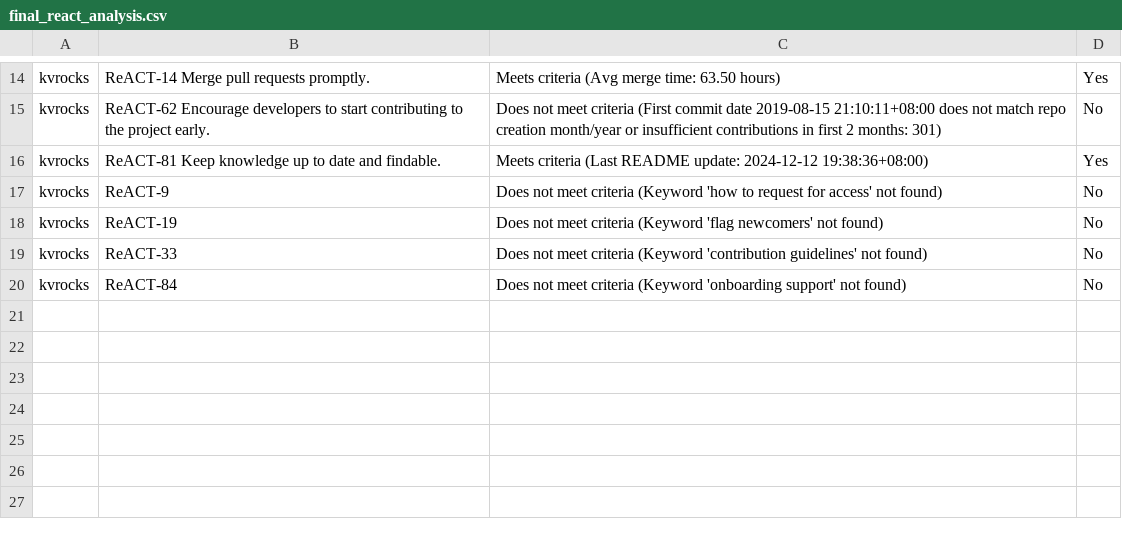
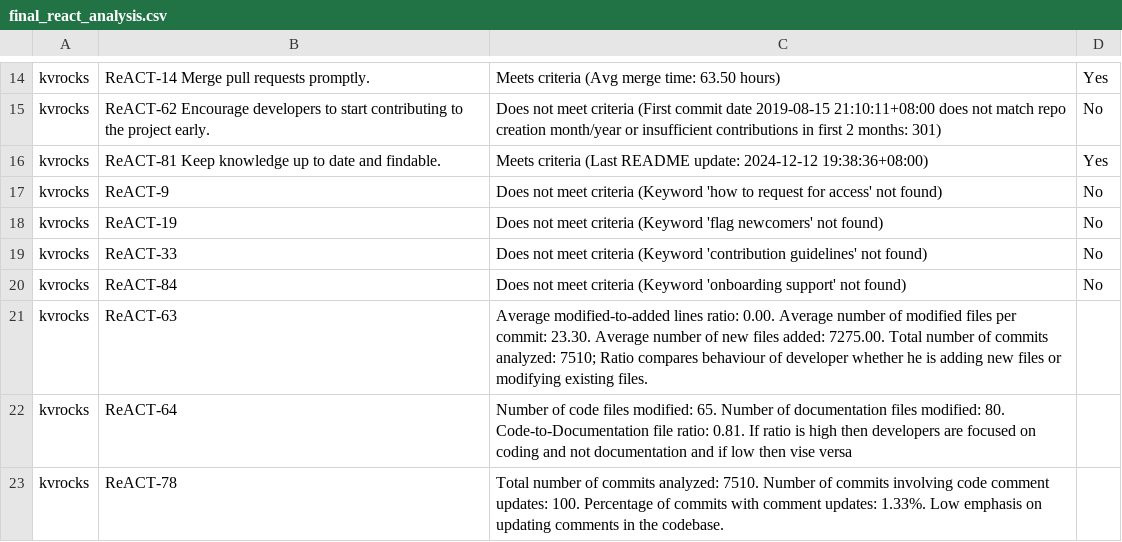
Before and after one commit to nehapradeep/OSS-ReACT-Identification, a CSV file: final_react_analysis.csv, drawn as a sheet; only a part is shown, gaps mark what is left out; the diff names each change by its address in the sheet, - before the commit and + after, or states it on an @@ line.

Commit message:
Covered modified files reACTs

```diff
--- a/final_react_analysis.csv
+++ b/final_react_analysis.csv
+row 21: kvrocks | ReACT-63 | Average modified-to-added lines ratio: 0.00. Average number of modified files per commit: 23.30. Average number of new files added: 7275.00. Total number of commits analyzed: 7510; Ratio compares behaviour of developer whether he is adding new files or modifying existing files.
+row 22: kvrocks | ReACT-64 | Number of code files modified: 65. Number of documentation files modified: 80. Code-to-Documentation file ratio: 0.81. If ratio is high then developers are focused on coding and not documentation and if low then vise versa
+row 23: kvrocks | ReACT-78 | Total number of commits analyzed: 7510. Number of commits involving code comment updates: 100. Percentage of commits with comment updates: 1.33%. Low emphasis on updating comments in the codebase.
```
Also changed, not shown: 1 other file.
